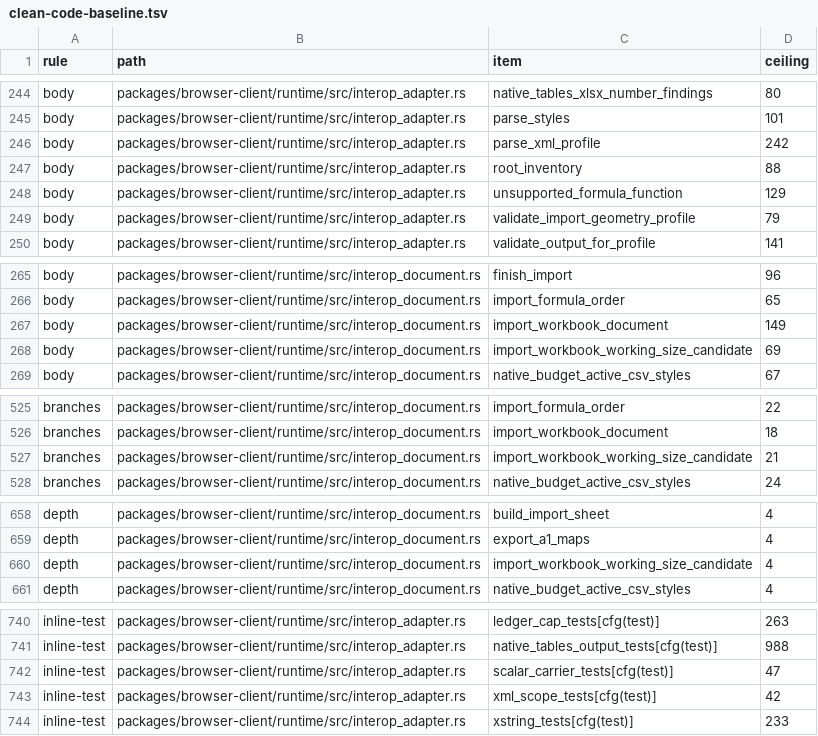
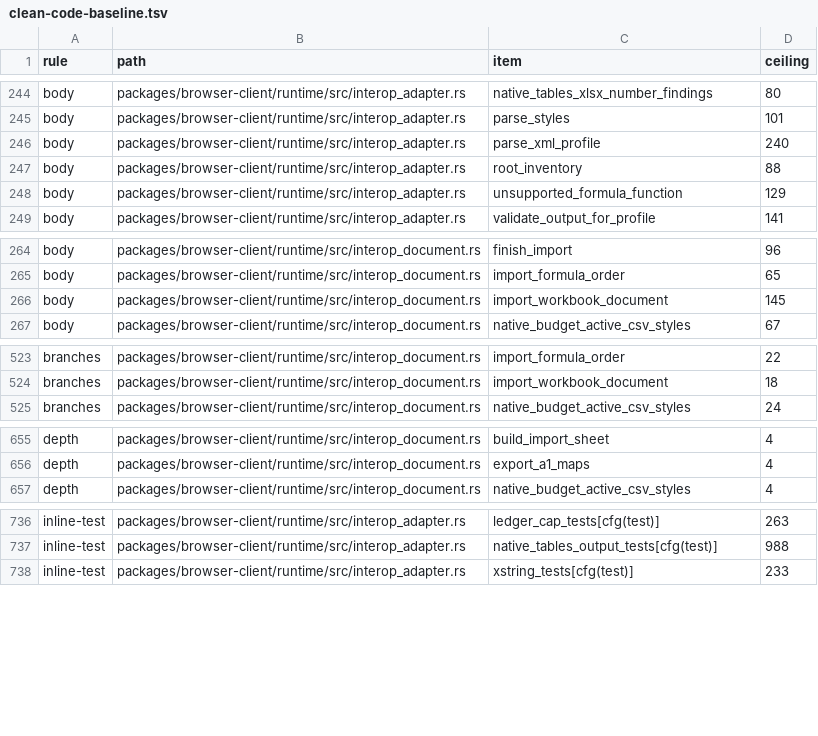
Before and after one commit to nurockplayer/tachiko-work, a TSV file: scripts/clean-code-baseline.tsv, drawn as a sheet; only a part is shown, gaps mark what is left out; the diff covers the shown part only.

Commit message:
Keep XLSX allocation changes within runtime code gates

```diff
--- a/scripts/clean-code-baseline.tsv
+++ b/scripts/clean-code-baseline.tsv
@@ -245,6 +245,5 @@ body	packages/browser-client/runtime/src/interop_adapter.rs	native_tables_xlsx_n
 body	packages/browser-client/runtime/src/interop_adapter.rs	parse_styles	101
-body	packages/browser-client/runtime/src/interop_adapter.rs	parse_xml_profile	242
+body	packages/browser-client/runtime/src/interop_adapter.rs	parse_xml_profile	240
 body	packages/browser-client/runtime/src/interop_adapter.rs	root_inventory	88
 body	packages/browser-client/runtime/src/interop_adapter.rs	unsupported_formula_function	129
-body	packages/browser-client/runtime/src/interop_adapter.rs	validate_import_geometry_profile	79
 body	packages/browser-client/runtime/src/interop_adapter.rs	validate_output_for_profile	141
@@ -266,4 +265,3 @@ body	packages/browser-client/runtime/src/interop_document.rs	finish_import	96
 body	packages/browser-client/runtime/src/interop_document.rs	import_formula_order	65
-body	packages/browser-client/runtime/src/interop_document.rs	import_workbook_document	149
-body	packages/browser-client/runtime/src/interop_document.rs	import_workbook_working_size_candidate	69
+body	packages/browser-client/runtime/src/interop_document.rs	import_workbook_document	145
 body	packages/browser-client/runtime/src/interop_document.rs	native_budget_active_csv_styles	67
@@ -526,3 +524,2 @@ branches	packages/browser-client/runtime/src/interop_document.rs	import_formula_
 branches	packages/browser-client/runtime/src/interop_document.rs	import_workbook_document	18
-branches	packages/browser-client/runtime/src/interop_document.rs	import_workbook_working_size_candidate	21
 branches	packages/browser-client/runtime/src/interop_document.rs	native_budget_active_csv_styles	24
@@ -659,3 +656,2 @@ depth	packages/browser-client/runtime/src/interop_document.rs	build_import_sheet
 depth	packages/browser-client/runtime/src/interop_document.rs	export_a1_maps	4
-depth	packages/browser-client/runtime/src/interop_document.rs	import_workbook_working_size_candidate	4
 depth	packages/browser-client/runtime/src/interop_document.rs	native_budget_active_csv_styles	4
@@ -741,4 +737,2 @@ inline-test	packages/browser-client/runtime/src/interop_adapter.rs	ledger_cap_te
 inline-test	packages/browser-client/runtime/src/interop_adapter.rs	native_tables_output_tests[cfg(test)]	988
-inline-test	packages/browser-client/runtime/src/interop_adapter.rs	scalar_carrier_tests[cfg(test)]	47
-inline-test	packages/browser-client/runtime/src/interop_adapter.rs	xml_scope_tests[cfg(test)]	42
 inline-test	packages/browser-client/runtime/src/interop_adapter.rs	xstring_tests[cfg(test)]	233
```
Also changed, not shown: 13 edited cells elsewhere in this file, 13 other files.
